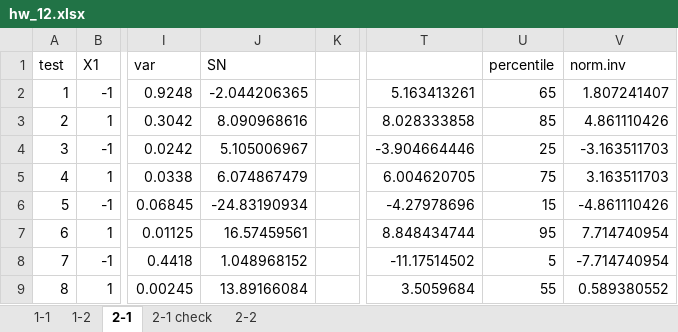
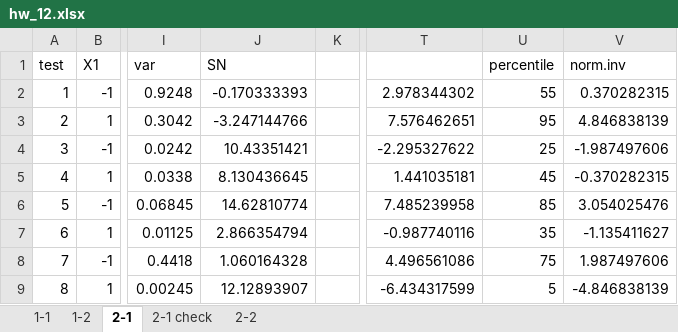
Before and after one commit to Yi-An-Wang/institute_information, an Excel workbook: 統計管制與最佳化方法概論/homework/my_homework/HW12/hw_12.xlsx, sheet 2-1, drawn as a sheet; only a part is shown, gaps mark what is left out; values as stored, in another font and other column widths than the file's, no borders; charts and pictures and conditional formats not drawn; the diff covers the shown part only; the diff names each change by its address in the sheet, - before the commit and + after, or states it on an @@ line.

```diff
--- a/統計管制與最佳化方法概論/homework/my_homework/HW12/hw_12.xlsx (sheet 2-1)
+++ b/統計管制與最佳化方法概論/homework/my_homework/HW12/hw_12.xlsx (sheet 2-1)
-J2 (SN): -2.044206365
+J2 (SN): -0.170333393
-T2: 5.163413261
+T2: 2.978344302
-U2 (percentile): 65
+U2 (percentile): 55
-V2 (norm.inv): 1.807241407
+V2 (norm.inv): 0.370282315
-J3 (SN): 8.090968616
+J3 (SN): -3.247144766
-T3: 8.028333858
+T3: 7.576462651
-U3 (percentile): 85
+U3 (percentile): 95
-V3 (norm.inv): 4.861110426
+V3 (norm.inv): 4.846838139
-J4 (SN): 5.105006967
+J4 (SN): 10.43351421
-T4: -3.904664446
+T4: -2.295327622
-V4 (norm.inv): -3.163511703
+V4 (norm.inv): -1.987497606
-J5 (SN): 6.074867479
+J5 (SN): 8.130436645
-T5: 6.004620705
+T5: 1.441035181
-U5 (percentile): 75
+U5 (percentile): 45
-V5 (norm.inv): 3.163511703
+V5 (norm.inv): -0.370282315
-J6 (SN): -24.83190934
+J6 (SN): 14.62810774
-T6: -4.27978696
+T6: 7.485239958
-U6 (percentile): 15
+U6 (percentile): 85
-V6 (norm.inv): -4.861110426
+V6 (norm.inv): 3.054025476
-J7 (SN): 16.57459561
+J7 (SN): 2.866354794
-T7: 8.848434744
+T7: -0.987740116
-U7 (percentile): 95
+U7 (percentile): 35
-V7 (norm.inv): 7.714740954
+V7 (norm.inv): -1.135411627
-J8 (SN): 1.048968152
+J8 (SN): 1.060164328
-T8: -11.17514502
+T8: 4.496561086
-U8 (percentile): 5
+U8 (percentile): 75
-V8 (norm.inv): -7.714740954
+V8 (norm.inv): 1.987497606
-J9 (SN): 13.89166084
+J9 (SN): 12.12893907
-T9: 3.5059684
+T9: -6.434317599
-U9 (percentile): 55
+U9 (percentile): 5
-V9 (norm.inv): 0.589380552
+V9 (norm.inv): -4.846838139
```
Also changed, not shown: 7 added rows, 7 removed rows and 31 edited cells elsewhere in this sheet, charts or pictures, 5 other files.
